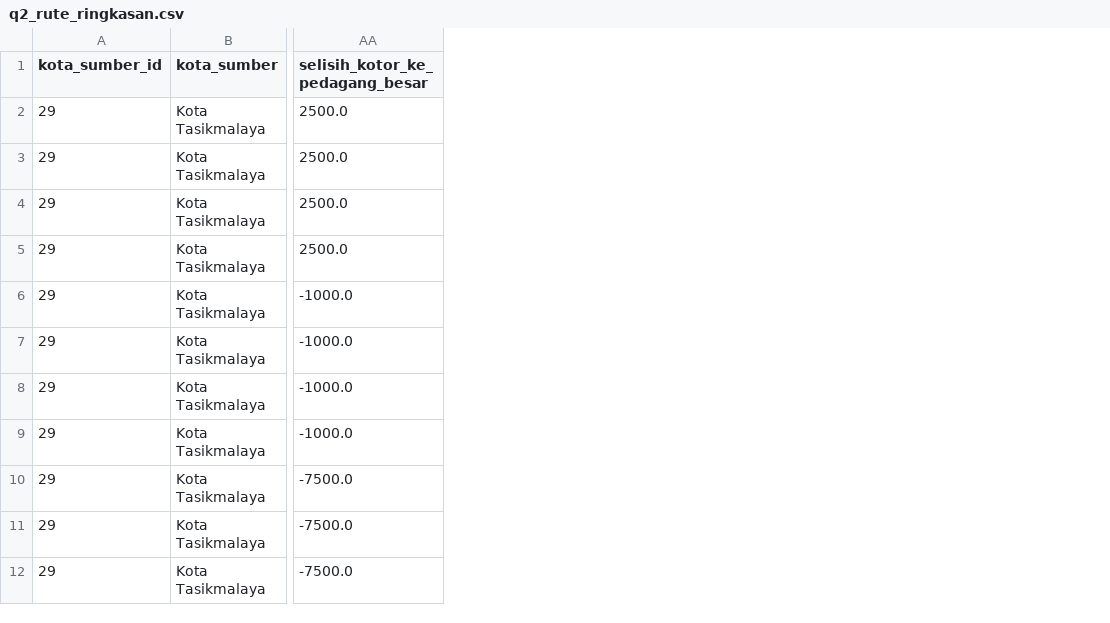
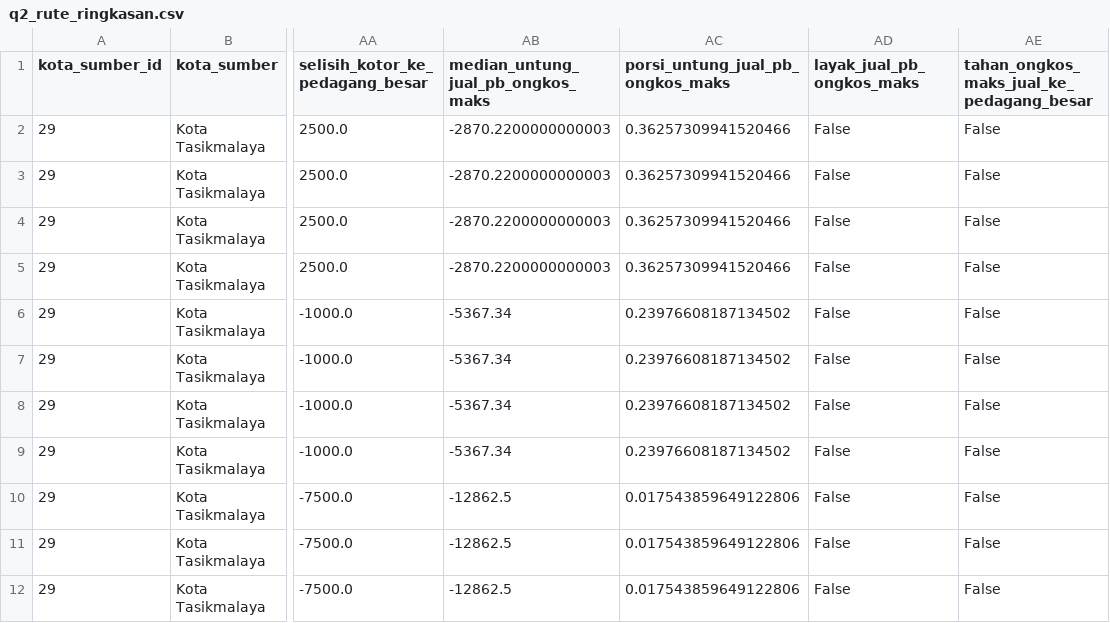
Before and after one commit to RizkyLukman/Arbitrase-Early-Warning-Harga-Pangan-Antar-Daerah-PIHPS-, a CSV file: reports/tables/q2_rute_ringkasan.csv, drawn as a sheet; only a part is shown, gaps mark what is left out; the diff names each change by its address in the sheet, - before the commit and + after, or states it on an @@ line.

Commit message:
Tahap 6-7: dashboard Excel Dashboard_pangan, memo rekomendasi, dan README
- Dashboard Excel excel/Dashboard_pangan.xlsx (src/build_excel_desain.py): menu kiri, panel dan kartu
  bersudut bulat, peta gejolak Pulau Jawa, tombol pengali ongkos kirim tanpa makro, band Fakta dan
  keputusan di setiap halaman; dipasang dan dihitung ulang lewat Excel (recalc_excel, screenshot_excel).
- Audit: 20 sel bernama cocok dengan nilai acuan (audit_dashboard), hitung ulang angka dari data
  (docs/audit_data_dashboard_desain.md).
- Analisis: uji rute paling berat (ongkos 2 kali dan dijual ke pedagang besar), hemat produsen dibanding
  pedagang besar, kota dengan perubahan terbesar; laporan q1, q2, q5 dan notebook 02, 04, 05, 08 diperbarui.
- export_powerbi diganti nama menjadi export_dashboard; data/processed diekspor ulang.
- Memo reports/rekomendasi.md dan README.md.

```diff
--- a/reports/tables/q2_rute_ringkasan.csv
+++ b/reports/tables/q2_rute_ringkasan.csv
+column AB, rows 1-12: median_untung_jual_pb_ongkos_maks | -2870.2200000000003 | -2870.2200000000003 | -2870.2200000000003 | -2870.2200000000003 | -5367.34 | -5367.34 | -5367.34 | -5367.34 | -12862.5 | -12862.5 | -12862.5
+column AC (porsi_untung_jual_pb_ongkos_maks), rows 2-12: 0.36257309941520466 | 0.36257309941520466 | 0.36257309941520466 | 0.36257309941520466 | 0.23976608187134502 | 0.23976608187134502 | 0.23976608187134502 | 0.23976608187134502 | 0.017543859649122806 | 0.017543859649122806 | 0.017543859649122806
+column AD (layak_jual_pb_ongkos_maks), rows 2-12: all False
+column AE, rows 1-12: tahan_ongkos_maks_jual_ke_pedagang_besar | False | False | False | False | False | False | False | False | False | False | False
```
Also changed, not shown: data/processed/dim_rute.csv, data/processed/fact_margin.csv, 55 other files.
